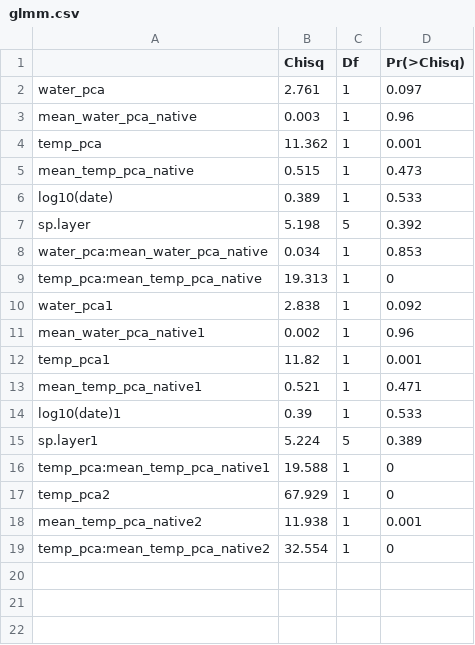
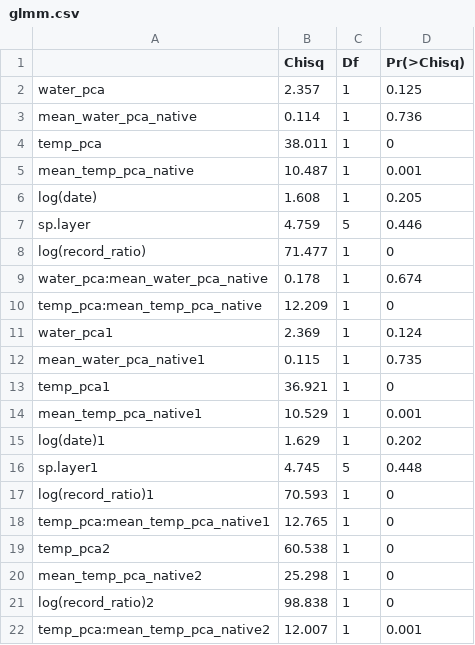
Before and after one commit to tpaknok/Indoor_ants, a CSV file: Results/glmm.csv, drawn as a sheet.

```diff
--- a/Results/glmm.csv
+++ b/Results/glmm.csv
@@ -1,19 +1,22 @@
 "","Chisq","Df","Pr(>Chisq)"
-"water_pca",2.761,1,0.097
-"mean_water_pca_native",0.003,1,0.96
-"temp_pca",11.362,1,0.001
-"mean_temp_pca_native",0.515,1,0.473
-"log10(date)",0.389,1,0.533
-"sp.layer",5.198,5,0.392
-"water_pca:mean_water_pca_native",0.034,1,0.853
-"temp_pca:mean_temp_pca_native",19.313,1,0
-"water_pca1",2.838,1,0.092
-"mean_water_pca_native1",0.002,1,0.96
-"temp_pca1",11.82,1,0.001
-"mean_temp_pca_native1",0.521,1,0.471
-"log10(date)1",0.39,1,0.533
-"sp.layer1",5.224,5,0.389
-"temp_pca:mean_temp_pca_native1",19.588,1,0
-"temp_pca2",67.929,1,0
-"mean_temp_pca_native2",11.938,1,0.001
-"temp_pca:mean_temp_pca_native2",32.554,1,0
+"water_pca",2.357,1,0.125
+"mean_water_pca_native",0.114,1,0.736
+"temp_pca",38.011,1,0
+"mean_temp_pca_native",10.487,1,0.001
+"log(date)",1.608,1,0.205
+"sp.layer",4.759,5,0.446
+"log(record_ratio)",71.477,1,0
+"water_pca:mean_water_pca_native",0.178,1,0.674
+"temp_pca:mean_temp_pca_native",12.209,1,0
+"water_pca1",2.369,1,0.124
+"mean_water_pca_native1",0.115,1,0.735
+"temp_pca1",36.921,1,0
+"mean_temp_pca_native1",10.529,1,0.001
+"log(date)1",1.629,1,0.202
+"sp.layer1",4.745,5,0.448
+"log(record_ratio)1",70.593,1,0
+"temp_pca:mean_temp_pca_native1",12.765,1,0
+"temp_pca2",60.538,1,0
+"mean_temp_pca_native2",25.298,1,0
+"log(record_ratio)2",98.838,1,0
+"temp_pca:mean_temp_pca_native2",12.007,1,0.001
```
Also changed, not shown: 5 other files.
